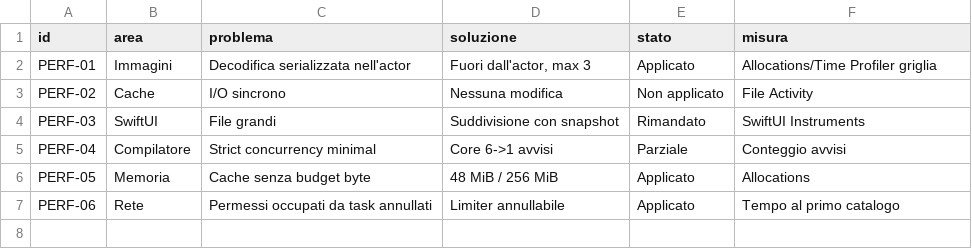
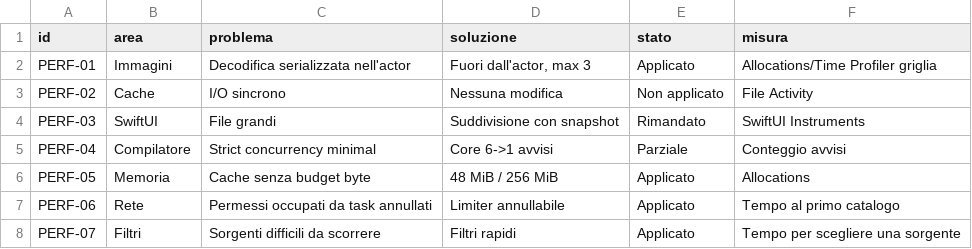
Before and after one commit to LilCCash/Aether-Media-Hub, a CSV file: docs/next-gen/optimizations.csv, drawn as a sheet.

```diff
--- a/docs/next-gen/optimizations.csv
+++ b/docs/next-gen/optimizations.csv
@@ -7 +7,2 @@ PERF-05,Memoria,Cache senza budget byte,48 MiB / 256 MiB,Applicato,Allocations
 PERF-06,Rete,Permessi occupati da task annullati,Limiter annullabile,Applicato,Tempo al primo catalogo
+PERF-07,Filtri,Sorgenti difficili da scorrere,Filtri rapidi,Applicato,Tempo per scegliere una sorgente
```
Also changed, not shown: docs/next-gen/bugs.csv, 13 other files.
